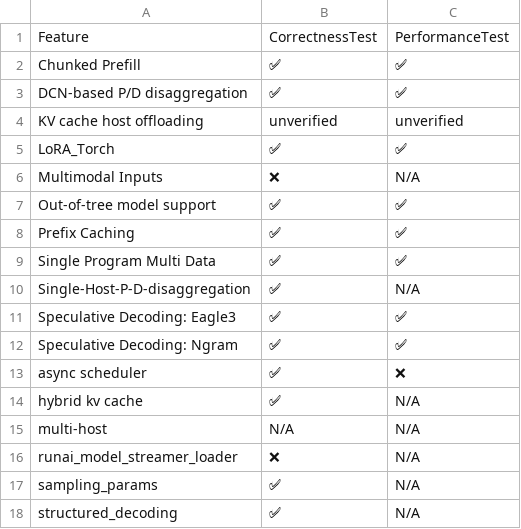
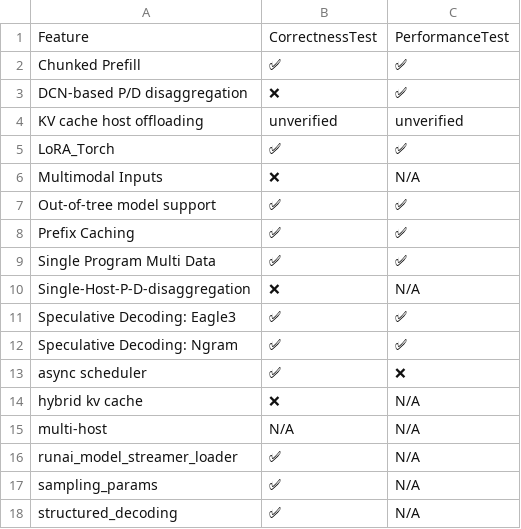
Before and after one commit to inkitori/claude-deepseek-v4, a CSV file: support_matrices/nightly/default/v6/feature_support_matrix.csv, drawn as a sheet.

Commit message:
[skip ci] Update nightly support matrices (v6/v7)
Signed-off-by: Buildkite Bot <buildkite-bot@users.noreply.github.com>

```diff
--- a/support_matrices/nightly/default/v6/feature_support_matrix.csv
+++ b/support_matrices/nightly/default/v6/feature_support_matrix.csv
@@ -2,3 +2,3 @@ Feature,CorrectnessTest,PerformanceTest
 "Chunked Prefill",✅,✅
-"DCN-based P/D disaggregation",✅,✅
+"DCN-based P/D disaggregation",❌,✅
 "KV cache host offloading",unverified,unverified
@@ -9,3 +9,3 @@ Feature,CorrectnessTest,PerformanceTest
 "Single Program Multi Data",✅,✅
-"Single-Host-P-D-disaggregation",✅,N/A
+"Single-Host-P-D-disaggregation",❌,N/A
 "Speculative Decoding: Eagle3",✅,✅
@@ -13,5 +13,5 @@ Feature,CorrectnessTest,PerformanceTest
 "async scheduler",✅,❌
-"hybrid kv cache",✅,N/A
+"hybrid kv cache",❌,N/A
 "multi-host",N/A,N/A
-"runai_model_streamer_loader",❌,N/A
+"runai_model_streamer_loader",✅,N/A
 "sampling_params",✅,N/A
```
Also changed, not shown: 3 other files.
